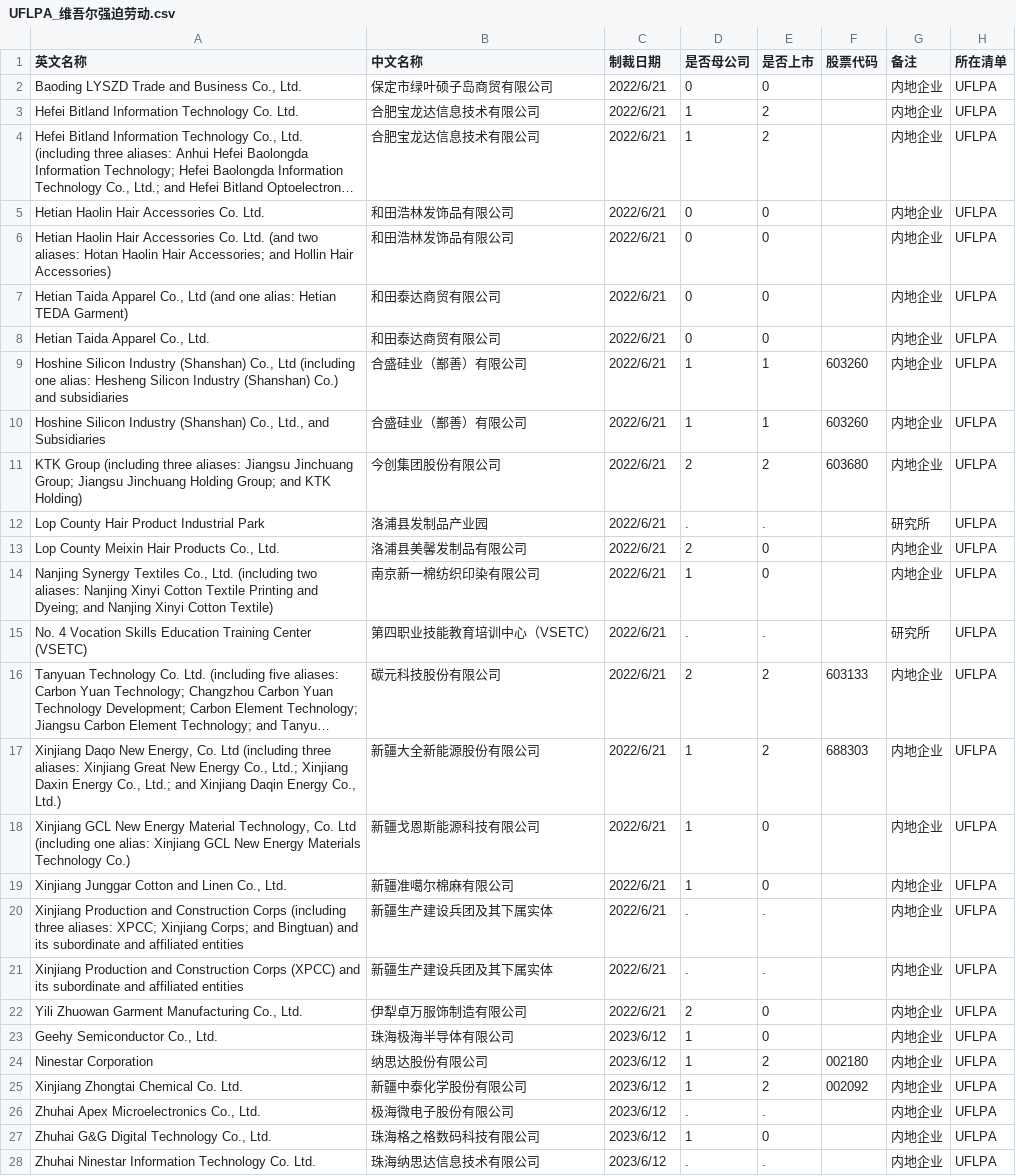
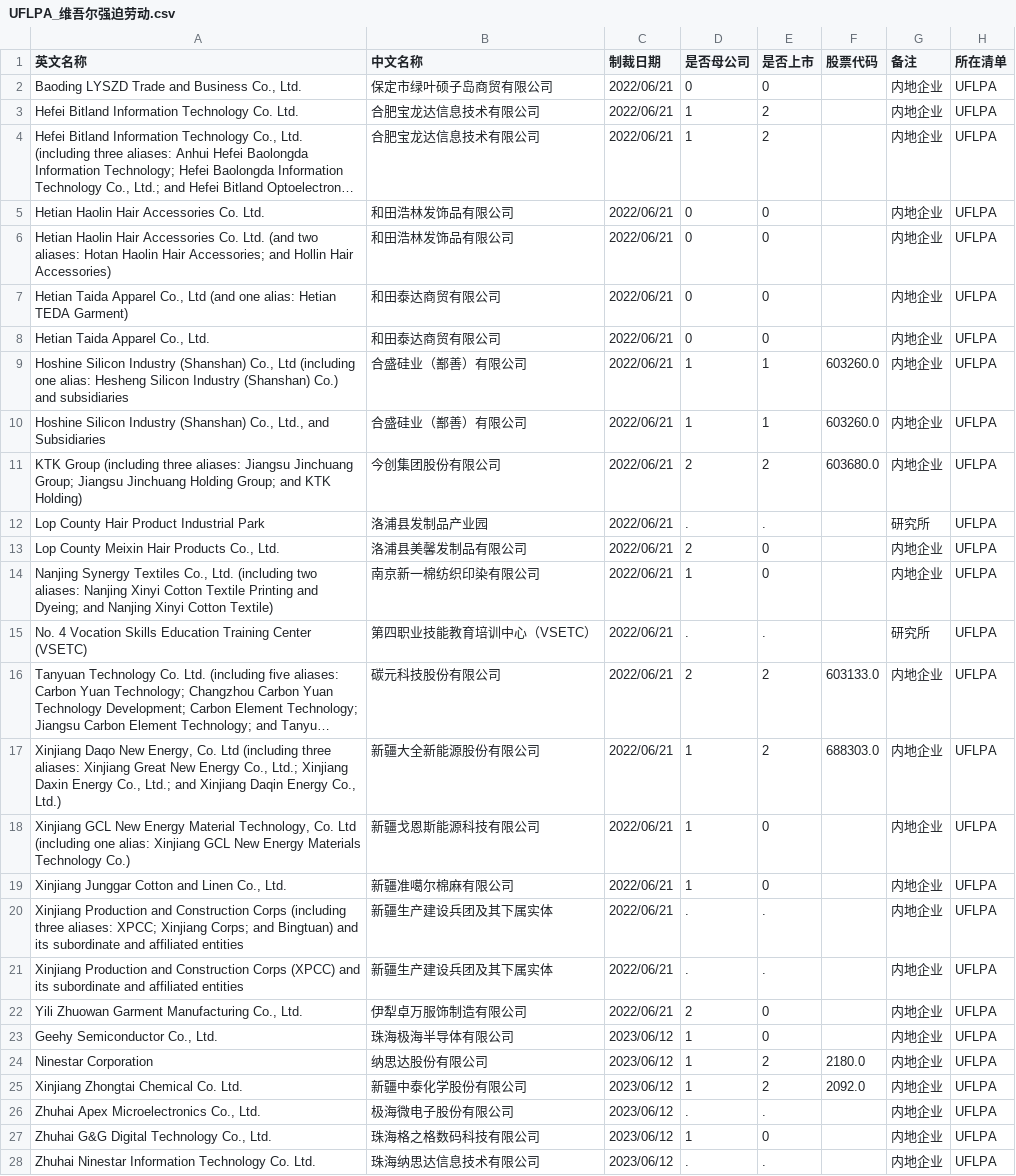
Before and after one commit to gingercandoit/track_geopolitics, a CSV file: docs/research/china-counter-sanctions/data/US/UFLPA_维吾尔强迫劳动.csv, drawn as a sheet; only a part is shown; long unchanged cells end in …; the diff covers the shown part only; the diff names each change by its address in the sheet, - before the commit and + after, or states it on an @@ line.

```diff
--- a/docs/research/china-counter-sanctions/data/US/UFLPA_维吾尔强迫劳动.csv
+++ b/docs/research/china-counter-sanctions/data/US/UFLPA_维吾尔强迫劳动.csv
-C2:C22 (制裁日期): 2022/6/21
+C2:C22 (制裁日期): 2022/06/21
-F9:F10 (股票代码): 603260
+F9:F10 (股票代码): 603260.0
-F11 (股票代码): 603680
+F11 (股票代码): 603680.0
-F16 (股票代码): 603133
+F16 (股票代码): 603133.0
-F17 (股票代码): 688303
+F17 (股票代码): 688303.0
-C23:C28 (制裁日期): 2023/6/12
+C23:C28 (制裁日期): 2023/06/12
-F24 (股票代码): 002180
+F24 (股票代码): 2180.0
-F25 (股票代码): 002092
+F25 (股票代码): 2092.0
```
Also changed, not shown: 103 edited cells elsewhere in this file, docs/research/china-counter-sanctions/data/US/CMC_中国军事企业.csv, docs/research/china-counter-sanctions/data/US/EL_实体清单.csv, 6 other files.
